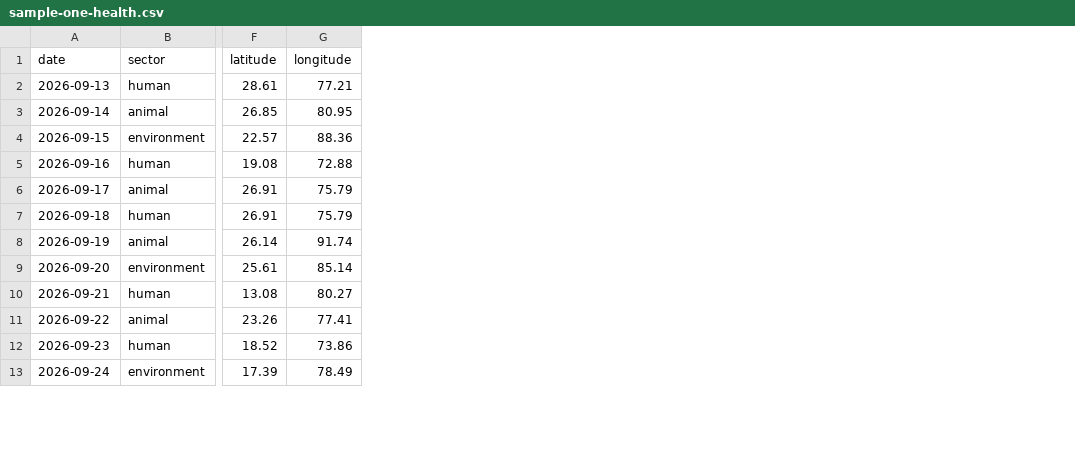
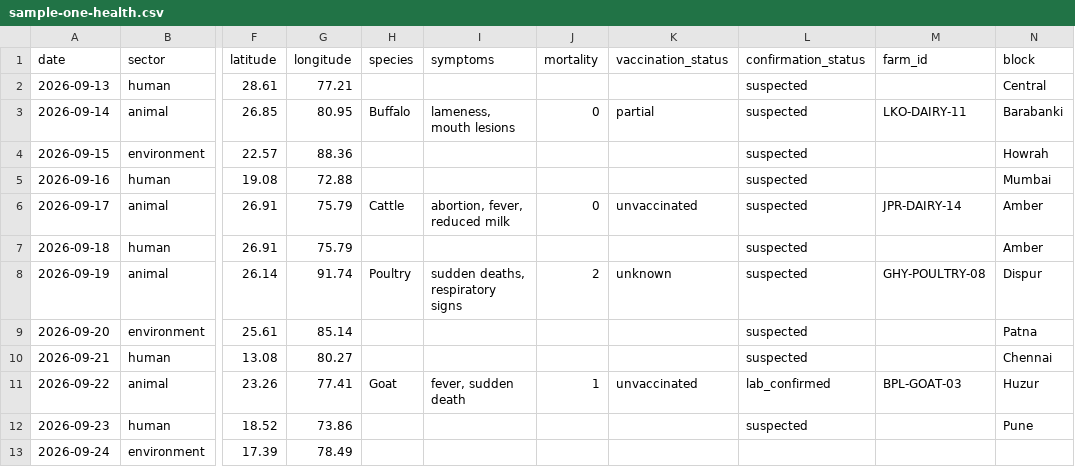
Before and after one commit to Gautam0476/oneHealth, a CSV file: data/sample-one-health.csv, drawn as a sheet; only a part is shown, gaps mark what is left out; the diff names each change by its address in the sheet, - before the commit and + after, or states it on an @@ line.

```diff
--- a/data/sample-one-health.csv
+++ b/data/sample-one-health.csv
+column H (species), rows 3-11: Buffalo |  |  | Cattle |  | Poultry |  |  | Goat
+column I (symptoms), rows 3-11: lameness, mouth lesions |  |  | abortion, fever, reduced milk |  | sudden deaths, respiratory signs |  |  | fever, sudden death
+column J (mortality), rows 3-11: 0 |  |  | 0 |  | 2 |  |  | 1
+column K (vaccination_status), rows 3-11: partial |  |  | unvaccinated |  | unknown |  |  | unvaccinated
+column L (confirmation_status), rows 2-12: suspected | suspected | suspected | suspected | suspected | suspected | suspected | suspected | suspected | lab_confirmed | suspected
+column M (farm_id), rows 3-11: LKO-DAIRY-11 |  |  | JPR-DAIRY-14 |  | GHY-POULTRY-08 |  |  | BPL-GOAT-03
+column N (block), rows 2-12: Central | Barabanki | Howrah | Mumbai | Amber | Amber | Dispur | Patna | Chennai | Huzur | Pune
```
Also changed, not shown: 36 other files.
